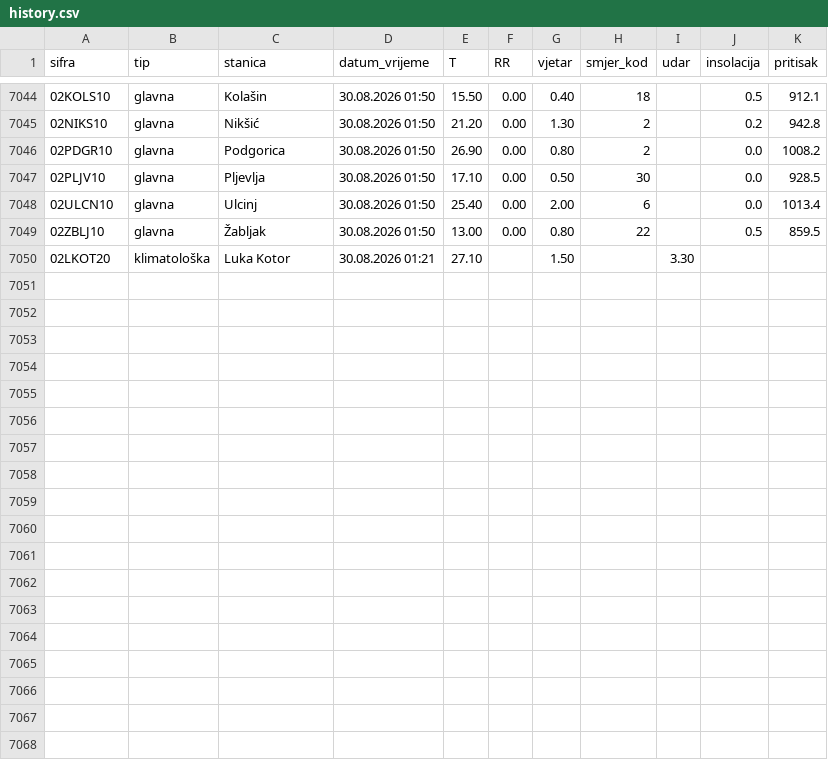
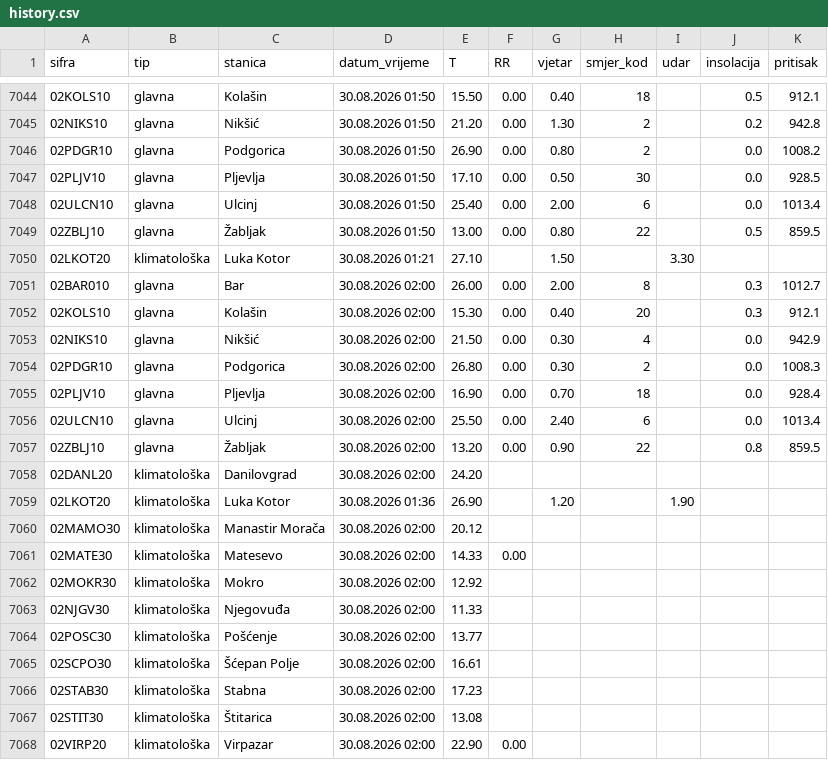
Before and after one commit to forkusis/MeteoMNEv2, a CSV file: data/history.csv, drawn as a sheet; only a part is shown, gaps mark what is left out.

```diff
--- a/data/history.csv
+++ b/data/history.csv
@@ -7050 +7050,19 @@ sifra,tip,stanica,datum_vrijeme,T,RR,vjetar,smjer_kod,udar,insolacija,pritisak
 02LKOT20,klimatološka,Luka Kotor,30.08.2026 01:21,27.10,,1.50,,3.30,,
+02BAR010,glavna,Bar,30.08.2026 02:00,26.00,0.00,2.00,8,,0.3,1012.7
+02KOLS10,glavna,Kolašin,30.08.2026 02:00,15.30,0.00,0.40,20,,0.3,912.1
+02NIKS10,glavna,Nikšić,30.08.2026 02:00,21.50,0.00,0.30,4,,0.0,942.9
+02PDGR10,glavna,Podgorica,30.08.2026 02:00,26.80,0.00,0.30,2,,0.0,1008.3
+02PLJV10,glavna,Pljevlja,30.08.2026 02:00,16.90,0.00,0.70,18,,0.0,928.4
+02ULCN10,glavna,Ulcinj,30.08.2026 02:00,25.50,0.00,2.40,6,,0.0,1013.4
+02ZBLJ10,glavna,Žabljak,30.08.2026 02:00,13.20,0.00,0.90,22,,0.8,859.5
+02DANL20,klimatološka,Danilovgrad,30.08.2026 02:00,24.20,,,,,,
+02LKOT20,klimatološka,Luka Kotor,30.08.2026 01:36,26.90,,1.20,,1.90,,
+02MAMO30,klimatološka,Manastir Morača,30.08.2026 02:00,20.12,,,,,,
+02MATE30,klimatološka,Matesevo,30.08.2026 02:00,14.33,0.00,,,,,
+02MOKR30,klimatološka,Mokro,30.08.2026 02:00,12.92,,,,,,
+02NJGV30,klimatološka,Njegovuđa,30.08.2026 02:00,11.33,,,,,,
+02POSC30,klimatološka,Pošćenje,30.08.2026 02:00,13.77,,,,,,
+02SCPO30,klimatološka,Šćepan Polje,30.08.2026 02:00,16.61,,,,,,
+02STAB30,klimatološka,Stabna,30.08.2026 02:00,17.23,,,,,,
+02STIT30,klimatološka,Štitarica,30.08.2026 02:00,13.08,,,,,,
+02VIRP20,klimatološka,Virpazar,30.08.2026 02:00,22.90,0.00,,,,,
```
Also changed, not shown: 19 other files.
